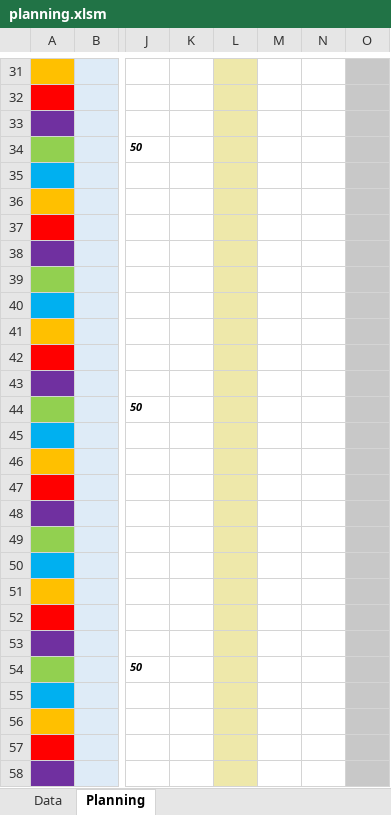
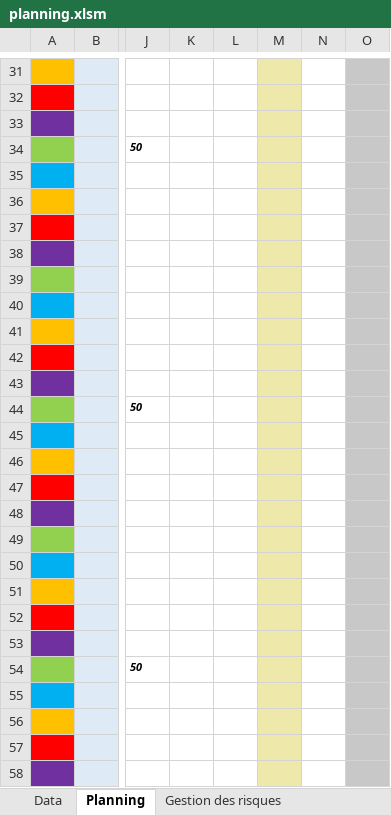
Before and after one commit to alan-vle/eco-service, an Excel workbook: Ressources/planning.xlsm, sheet Planning, drawn as a sheet; only a part is shown, gaps mark what is left out; values as stored, in another font and other column widths than the file's, no borders; charts and pictures not drawn; the diff covers the shown part only; the diff names each change by its address in the sheet, - before the commit and + after, or states it on an @@ line.

```diff
--- a/Ressources/planning.xlsm (sheet Planning)
+++ b/Ressources/planning.xlsm (sheet Planning)
+sheet tab: Gestion des risques
-L31:L58 fill: #EEE8AA
+L31:L58 fill: none
-M31:M58 fill: none
+M31:M58 fill: #EEE8AA
```
Also changed, not shown: 1 added row, 1 removed row, 1 edited cell and cell formats elsewhere in this sheet, sheet Data, other sheet tabs, charts or pictures, 2 other files.
